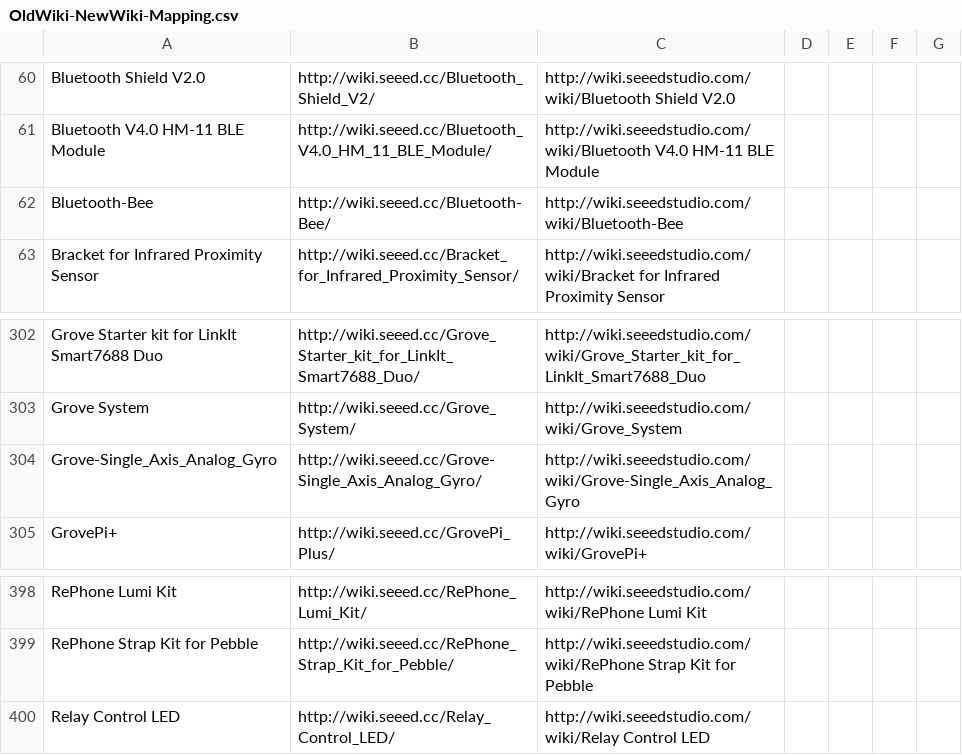
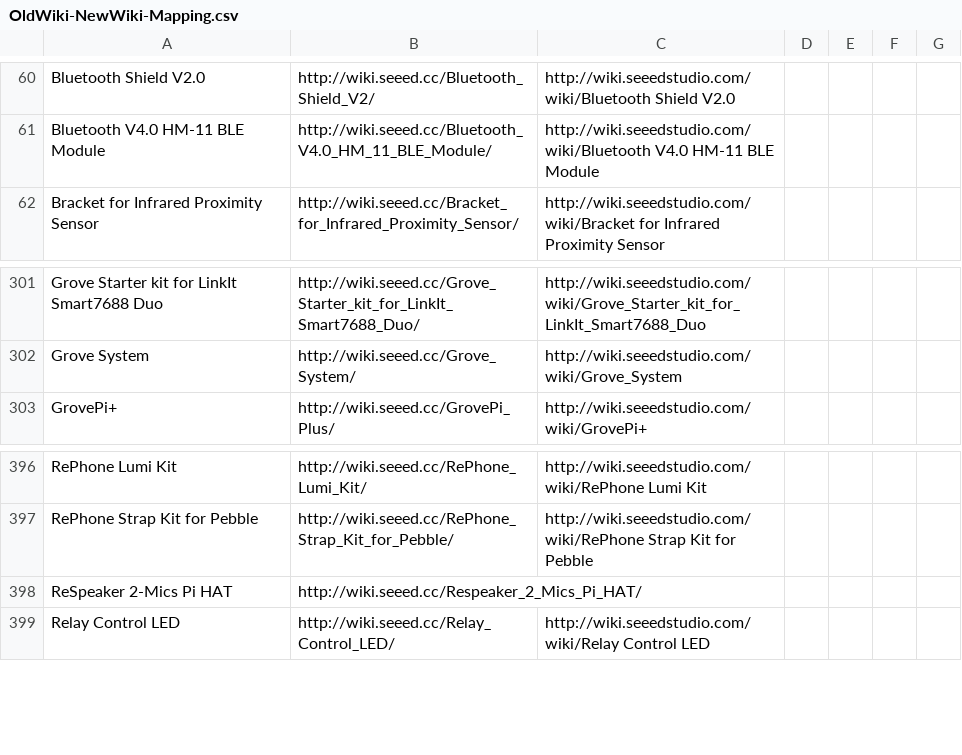
Before and after one commit to SeeedDocument/Seeed-WiKi, a CSV file: OldWiki-NewWiki-Mapping.csv, drawn as a sheet; only a part is shown, gaps mark what is left out; removed rows and columns are numbered as before the commit, all else as after; the diff names each change by its address in the sheet, - before the commit and + after, or states it on an @@ line.

```diff
--- a/OldWiki-NewWiki-Mapping.csv
+++ b/OldWiki-NewWiki-Mapping.csv
-row 62: Bluetooth-Bee | http://wiki.seeed.cc/Bluetooth-Bee/ | http://wiki.seeedstudio.com/wiki/Bluetooth-Bee
-row 304: Grove-Single_Axis_Analog_Gyro | http://wiki.seeed.cc/Grove-Single_Axis_Analog_Gyro/ | http://wiki.seeedstudio.com/wiki/Grove-Single_Axis_Analog_Gyro
+row 398: ReSpeaker 2-Mics Pi HAT | http://wiki.seeed.cc/Respeaker_2_Mics_Pi_HAT/
```
Also changed, not shown: 2 other files.
